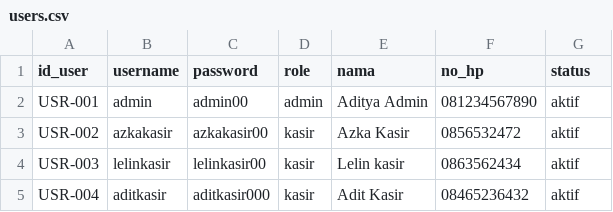
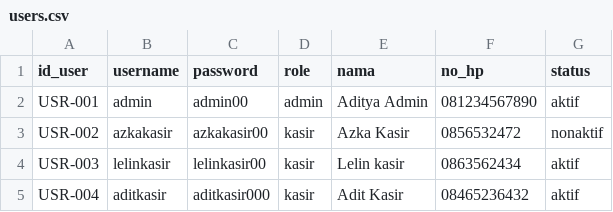
Before and after one commit to Adityanrrhm/kanopi, a CSV file: database/users.csv, drawn as a sheet.

```diff
--- a/database/users.csv
+++ b/database/users.csv
@@ -2,3 +2,3 @@ id_user,username,password,role,nama,no_hp,status
 USR-001,admin,admin00,admin,Aditya Admin,081234567890,aktif
-USR-002,azkakasir,azkakasir00,kasir,Azka Kasir,0856532472,aktif
+USR-002,azkakasir,azkakasir00,kasir,Azka Kasir,0856532472,nonaktif
 USR-003,lelinkasir,lelinkasir00,kasir,Lelin kasir,0863562434,aktif
```
Also changed, not shown: database/detail_pesanan.csv, database/menu.csv, 5 other files.
